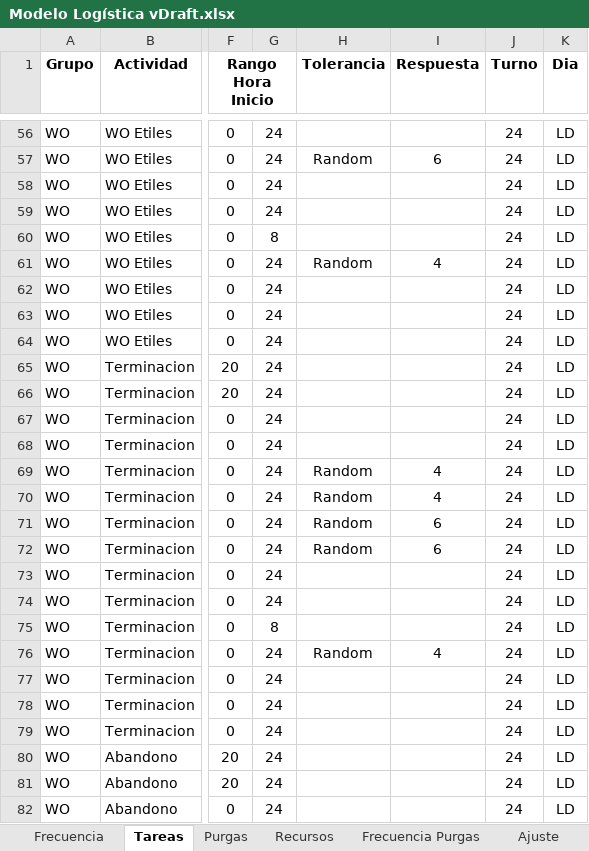
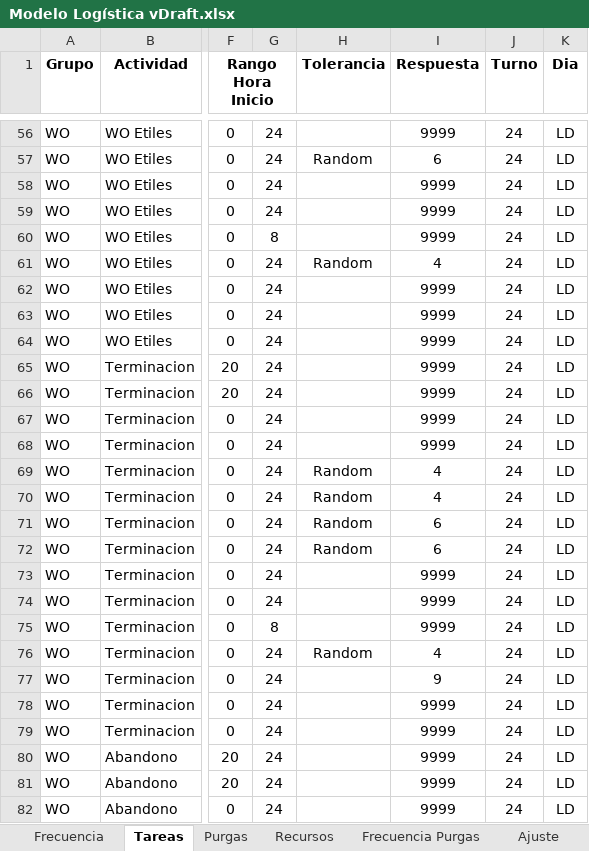
Before and after one commit to datamaniac03/oil, an Excel workbook: Modelo Logistica/Modelo Logística vDraft.xlsx, sheet Tareas, drawn as a sheet; only a part is shown, gaps mark what is left out; values as stored, in another font and other column widths than the file's, no borders; the diff covers the shown part only; the diff names each change by its address in the sheet, - before the commit and + after, or states it on an @@ line.

```diff
--- a/Modelo Logistica/Modelo Logística vDraft.xlsx (sheet Tareas)
+++ b/Modelo Logistica/Modelo Logística vDraft.xlsx (sheet Tareas)
-I56 (Respuesta): (empty)
+I56 (Respuesta): 9999
-I58:I60 (Respuesta): (empty)
+I58:I60 (Respuesta): 9999
-I62:I68 (Respuesta): (empty)
+I62:I68 (Respuesta): 9999
-I73:I75 (Respuesta): (empty)
+I73:I75 (Respuesta): 9999
-I77 (Respuesta): (empty)
+I77 (Respuesta): 9
-I78:I82 (Respuesta): (empty)
+I78:I82 (Respuesta): 9999
```
Also changed, not shown: 71 edited cells elsewhere in this sheet.
